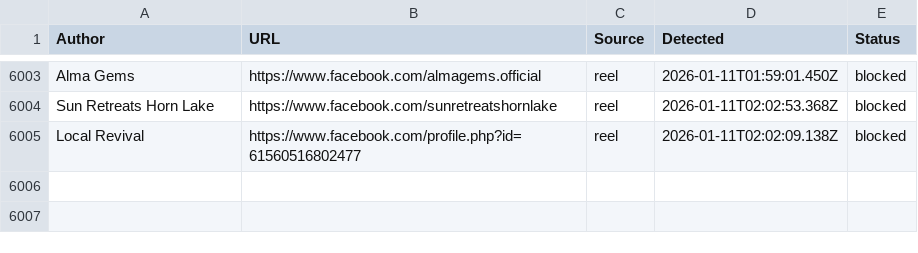
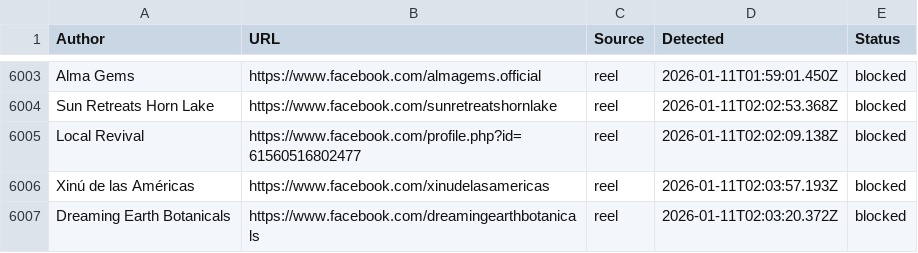
Before and after one commit to SysAdminDoc/AdNull, a CSV file: Blocklists/facebook_master_blocklist.csv, drawn as a sheet; only a part is shown, gaps mark what is left out; the diff names each change by its address in the sheet, - before the commit and + after, or states it on an @@ line.

Commit message:
AdNull sync: +2 new (6006 total)

```diff
--- a/Blocklists/facebook_master_blocklist.csv
+++ b/Blocklists/facebook_master_blocklist.csv
+row 6006: Xinú de las Américas | https://www.facebook.com/xinudelasamericas | reel | 2026-01-11T02:03:57.193Z | blocked
+row 6007: Dreaming Earth Botanicals | https://www.facebook.com/dreamingearthbotanicals | reel | 2026-01-11T02:03:20.372Z | blocked
```
